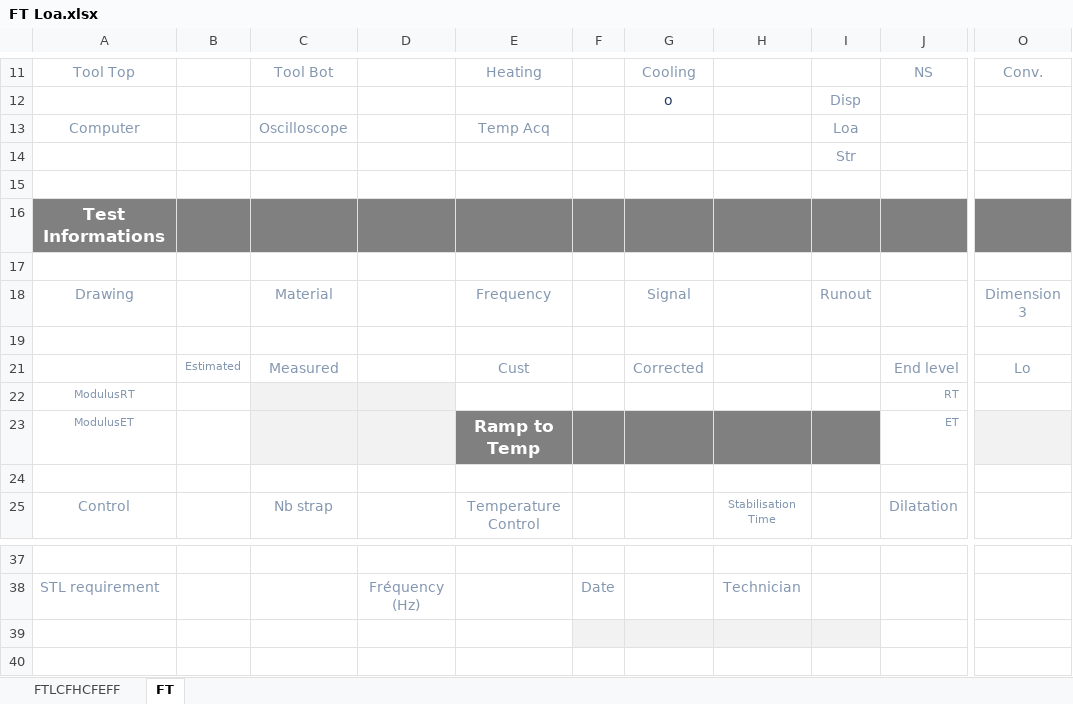
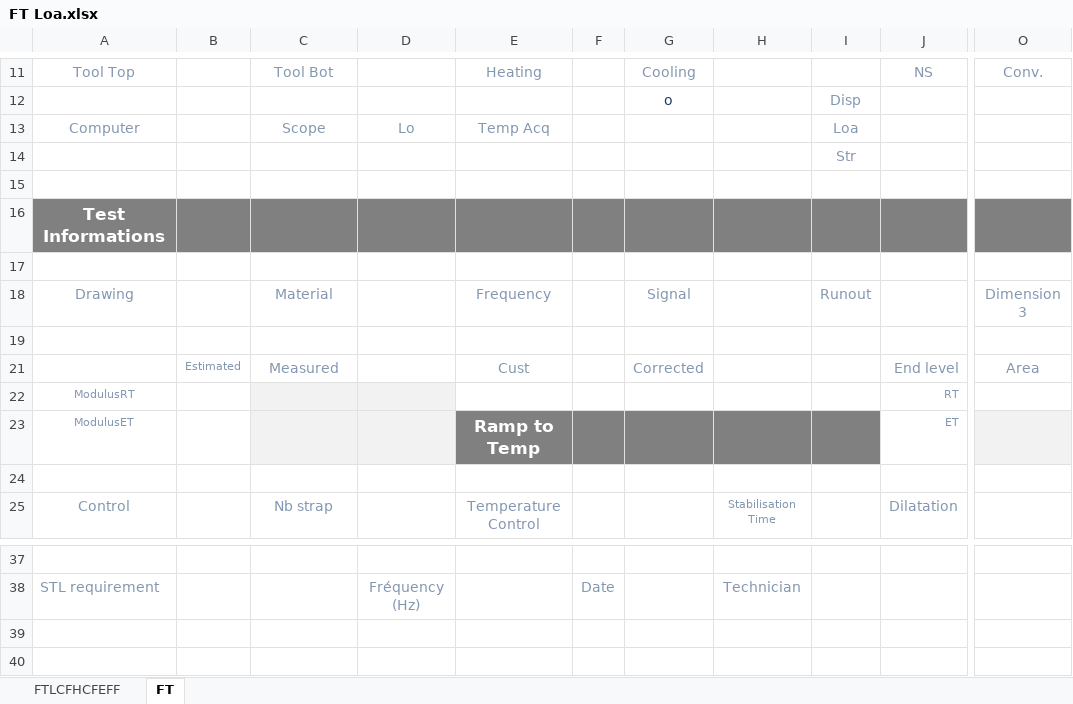
Before and after one commit to DorinnB/GPM-66, an Excel workbook: lib/PHPExcel/templates/FT Loa.xlsx, sheet FT, drawn as a sheet; only a part is shown, gaps mark what is left out; values as stored, in another font and other column widths than the file's, no borders; charts and pictures not drawn; the diff names each change by its address in the sheet, - before the commit and + after, or states it on an @@ line.

```diff
--- a/lib/PHPExcel/templates/FT Loa.xlsx (sheet FT)
+++ b/lib/PHPExcel/templates/FT Loa.xlsx (sheet FT)
-C13: Oscilloscope
+C13: Scope
-D13: (empty)
+D13: Lo
-O21: Lo
+O21: Area
-F39:I39 fill: #F2F2F2
+F39:I39 fill: none
```
Also changed, not shown: lib/PHPExcel/templates/FT Str.xlsx, 1 other file.
